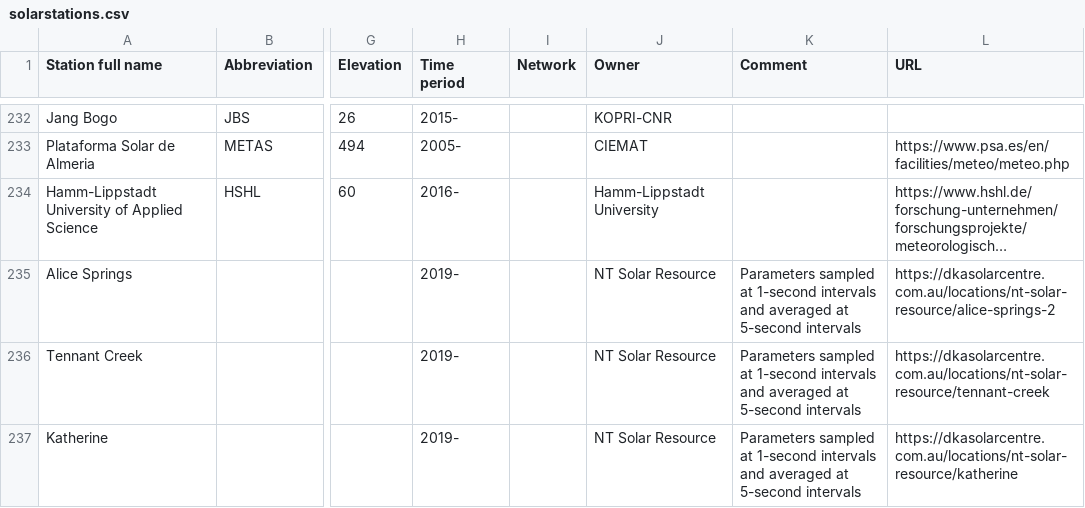
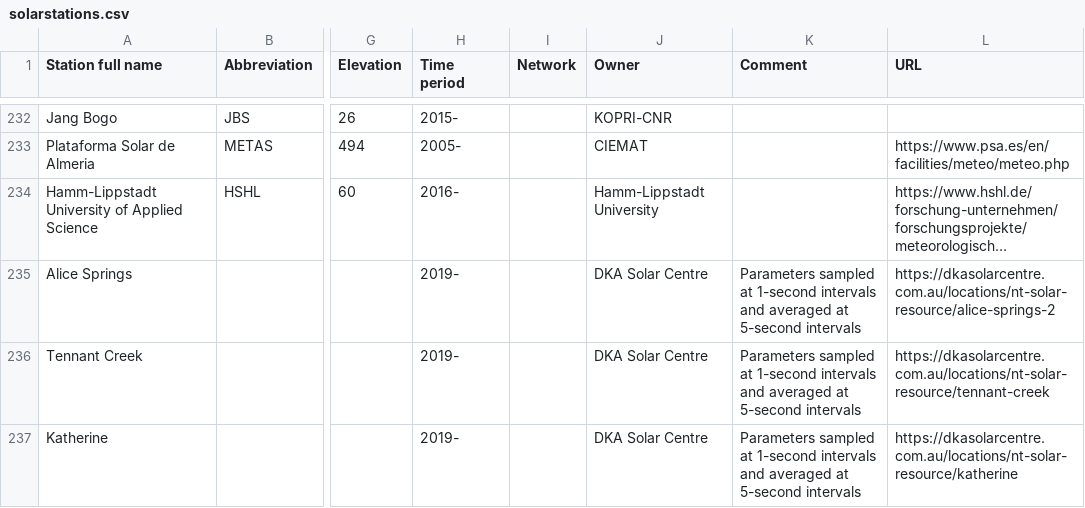
Before and after one commit to AssessingSolar/solarstations, a CSV file: solarstations.csv, drawn as a sheet; only a part is shown, gaps mark what is left out; long unchanged cells end in …; the diff names each change by its address in the sheet, - before the commit and + after, or states it on an @@ line.

Commit message:
Changed owner

```diff
--- a/solarstations.csv
+++ b/solarstations.csv
-J235:J237 (Owner): NT Solar Resource
+J235:J237 (Owner): DKA Solar Centre
```
